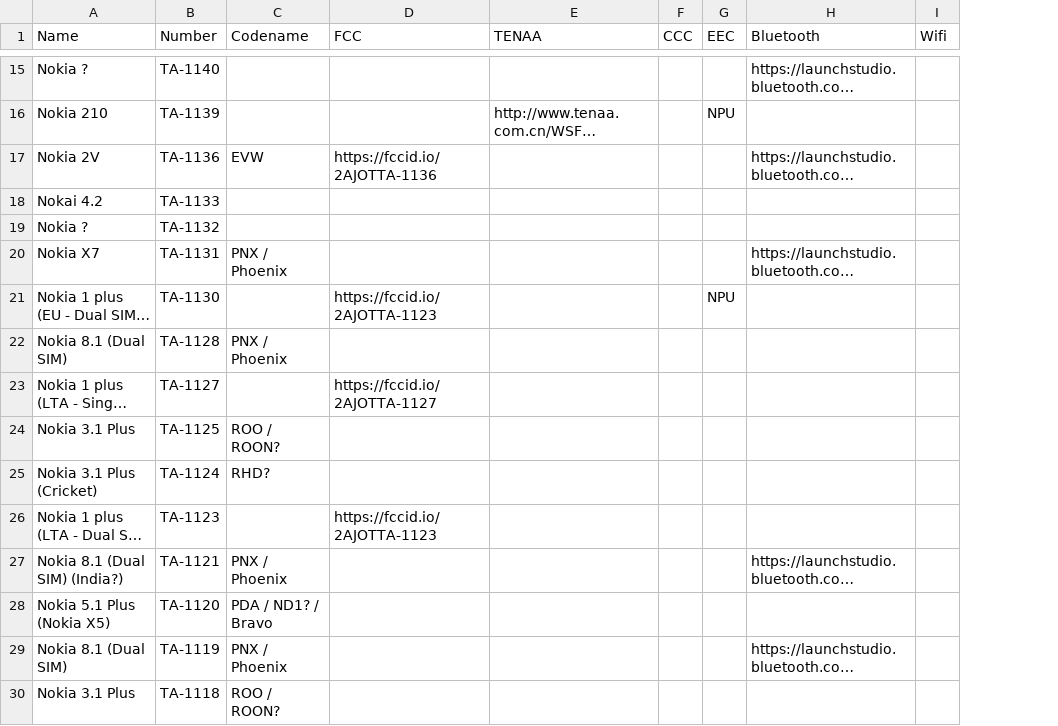
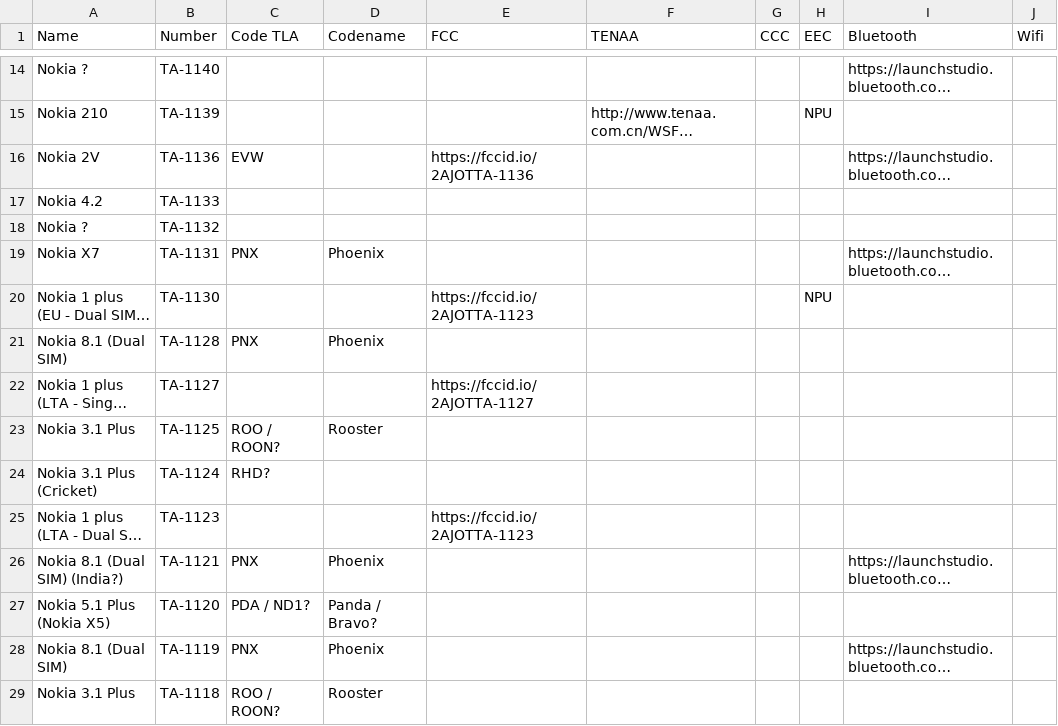
Before and after one commit to madb1lly/HMD-Nokia-phones-data, a CSV file: Nokia phones and codenames.csv, drawn as a sheet; only a part is shown, gaps mark what is left out; long unchanged cells end in …; addresses are those after the commit; the diff covers the shown part only; the diff names each change by its address in the sheet, - before the commit and + after, or states it on an @@ line.

Commit message:
Update Nokia phones and codenames.csv

```diff
--- a/Nokia phones and codenames.csv
+++ b/Nokia phones and codenames.csv
+column C (Code TLA), rows 16-29: EVW |  |  | PNX |  | PNX |  | ROO / ROON? | RHD? |  | PNX | PDA / ND1? | PNX | ROO / ROON?
-D16 (Codename): EVW
+D16 (Codename): (empty)
-A17 (Name): Nokai 4.2
+A17 (Name): Nokia 4.2
-D19 (Codename): PNX / Phoenix
+D19 (Codename): Phoenix
-D21 (Codename): PNX / Phoenix
+D21 (Codename): Phoenix
-D23 (Codename): ROO / ROON?
+D23 (Codename): Rooster
-D24 (Codename): RHD?
+D24 (Codename): (empty)
-D26 (Codename): PNX / Phoenix
+D26 (Codename): Phoenix
-D27 (Codename): PDA / ND1? / Bravo
+D27 (Codename): Panda / Bravo?
-D28 (Codename): PNX / Phoenix
+D28 (Codename): Phoenix
-D29 (Codename): ROO / ROON?
+D29 (Codename): Rooster
```
Also changed, not shown: 1 removed row and 75 edited cells elsewhere in this file.
